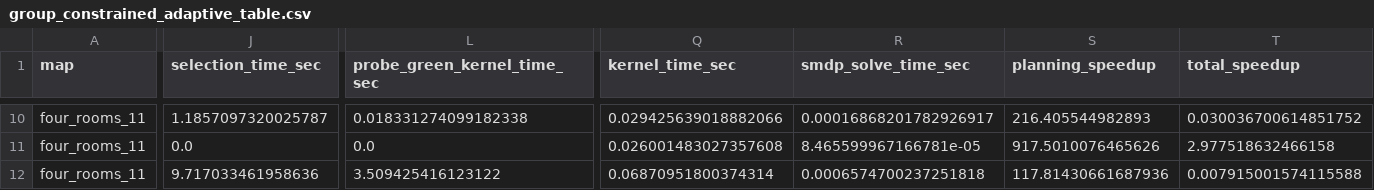
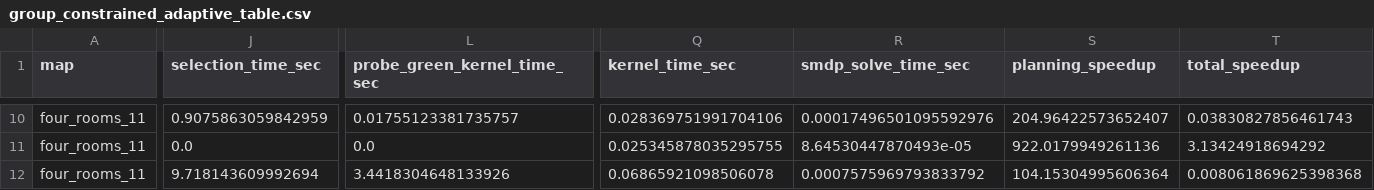
Before and after one commit to erzhu419/Laplace-semi-MDP, a CSV file: experiments/output/submission_main_table/group_constrained_adaptive_table.csv, drawn as a sheet; only a part is shown, gaps mark what is left out; the diff covers the shown part only; the diff names each change by its address in the sheet, - before the commit and + after, or states it on an @@ line.

```diff
--- a/experiments/output/submission_main_table/group_constrained_adaptive_table.csv
+++ b/experiments/output/submission_main_table/group_constrained_adaptive_table.csv
-J10 (selection_time_sec): 1.1857097320025787
+J10 (selection_time_sec): 0.9075863059842959
-L10 (probe_green_kernel_time_sec): 0.018331274099182338
+L10 (probe_green_kernel_time_sec): 0.01755123381735757
-Q10 (kernel_time_sec): 0.029425639018882066
+Q10 (kernel_time_sec): 0.028369751991704106
-R10 (smdp_solve_time_sec): 0.00016868201782926917
+R10 (smdp_solve_time_sec): 0.00017496501095592976
-S10 (planning_speedup): 216.405544982893
+S10 (planning_speedup): 204.96422573652407
-T10 (total_speedup): 0.030036700614851752
+T10 (total_speedup): 0.03830827856461743
-Q11 (kernel_time_sec): 0.026001483027357608
+Q11 (kernel_time_sec): 0.025345878035295755
-R11 (smdp_solve_time_sec): 8.465599967166781e-05
+R11 (smdp_solve_time_sec): 8.64530447870493e-05
-S11 (planning_speedup): 917.5010076465626
+S11 (planning_speedup): 922.0179949261136
-T11 (total_speedup): 2.977518632466158
+T11 (total_speedup): 3.13424918694292
-J12 (selection_time_sec): 9.717033461958636
+J12 (selection_time_sec): 9.718143609992694
-L12 (probe_green_kernel_time_sec): 3.509425416123122
+L12 (probe_green_kernel_time_sec): 3.4418304648133926
-Q12 (kernel_time_sec): 0.06870951800374314
+Q12 (kernel_time_sec): 0.06865921098506078
-R12 (smdp_solve_time_sec): 0.0006574700237251818
+R12 (smdp_solve_time_sec): 0.0007575969793833792
-S12 (planning_speedup): 117.81430661687936
+S12 (planning_speedup): 104.15304995606364
-T12 (total_speedup): 0.007915001574115588
+T12 (total_speedup): 0.008061869625398368
```
Also changed, not shown: 122 edited cells elsewhere in this file, experiments/output/group_constrained_adaptive_large/group_constrained_adaptive_large.csv, 15 other files.
